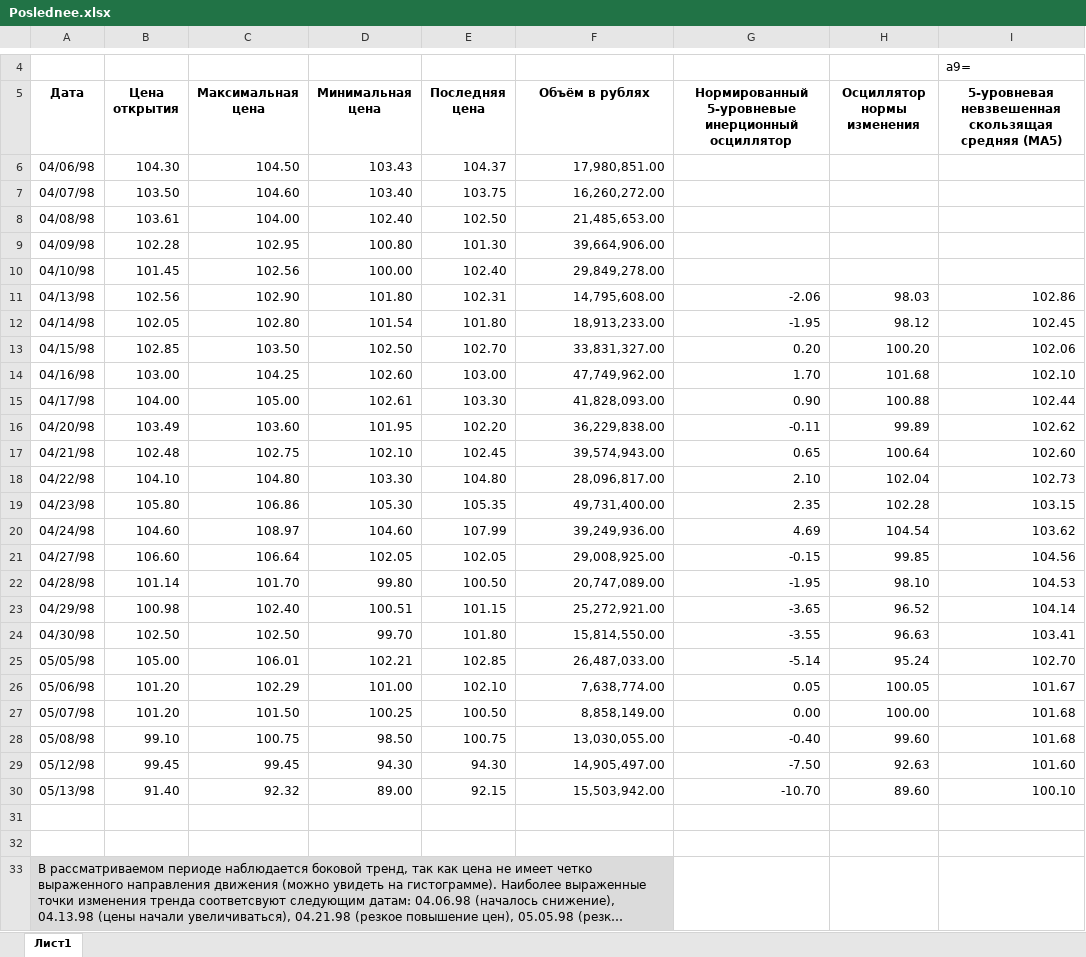
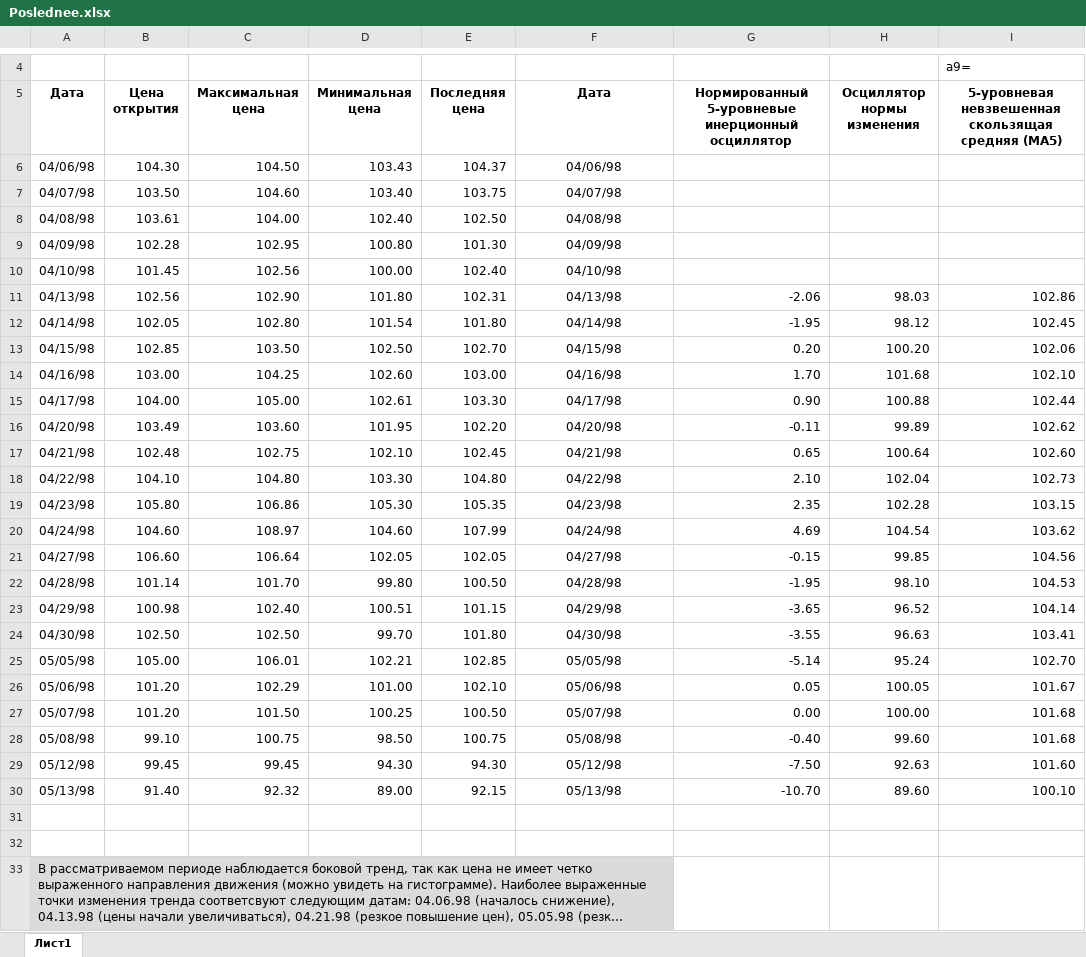
Before and after one commit to AnnaVideneeva/UniversityMaterials, an Excel workbook: MRCB/Poslednee.xlsx, sheet Лист1, drawn as a sheet; only a part is shown, gaps mark what is left out; long unchanged cells end in …; values as stored, in another font and other column widths than the file's, no borders; charts and pictures not drawn; the diff names each change by its address in the sheet, - before the commit and + after, or states it on an @@ line.

Commit message:
Mrcb

```diff
--- a/MRCB/Poslednee.xlsx (sheet Лист1)
+++ b/MRCB/Poslednee.xlsx (sheet Лист1)
-F5: Объём в рублях
+F5: Дата
-F6 (Дата): 17,980,851.00
+F6 (Дата): 04/06/98
-F6:F30 alignment: right
+F6:F30 alignment: center
-F7 (Дата): 16,260,272.00
+F7 (Дата): 04/07/98
-F8 (Дата): 21,485,653.00
+F8 (Дата): 04/08/98
-F9 (Дата): 39,664,906.00
+F9 (Дата): 04/09/98
-F10 (Дата): 29,849,278.00
+F10 (Дата): 04/10/98
-F11 (Дата): 14,795,608.00
+F11 (Дата): 04/13/98
-F12 (Дата): 18,913,233.00
+F12 (Дата): 04/14/98
-F13 (Дата): 33,831,327.00
+F13 (Дата): 04/15/98
-F14 (Дата): 47,749,962.00
+F14 (Дата): 04/16/98
-F15 (Дата): 41,828,093.00
+F15 (Дата): 04/17/98
-F16 (Дата): 36,229,838.00
+F16 (Дата): 04/20/98
-F17 (Дата): 39,574,943.00
+F17 (Дата): 04/21/98
-F18 (Дата): 28,096,817.00
+F18 (Дата): 04/22/98
-F19 (Дата): 49,731,400.00
+F19 (Дата): 04/23/98
-F20 (Дата): 39,249,936.00
+F20 (Дата): 04/24/98
-F21 (Дата): 29,008,925.00
+F21 (Дата): 04/27/98
-F22 (Дата): 20,747,089.00
+F22 (Дата): 04/28/98
-F23 (Дата): 25,272,921.00
+F23 (Дата): 04/29/98
-F24 (Дата): 15,814,550.00
+F24 (Дата): 04/30/98
-F25 (Дата): 26,487,033.00
+F25 (Дата): 05/05/98
-F26 (Дата): 7,638,774.00
+F26 (Дата): 05/06/98
-F27 (Дата): 8,858,149.00
+F27 (Дата): 05/07/98
-F28 (Дата): 13,030,055.00
+F28 (Дата): 05/08/98
-F29 (Дата): 14,905,497.00
+F29 (Дата): 05/12/98
-F30 (Дата): 15,503,942.00
+F30 (Дата): 05/13/98
```
Also changed, not shown: charts or pictures, 1 other file.
